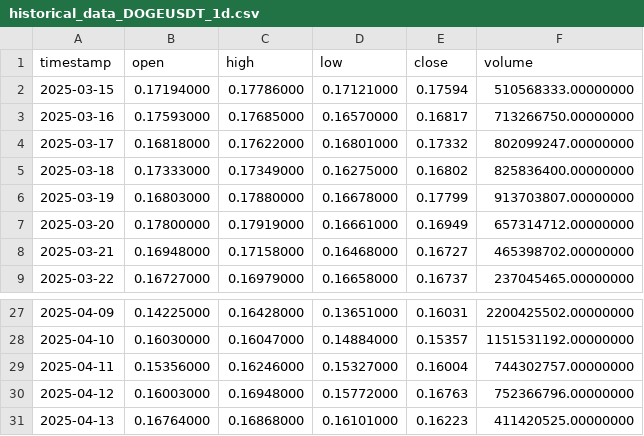
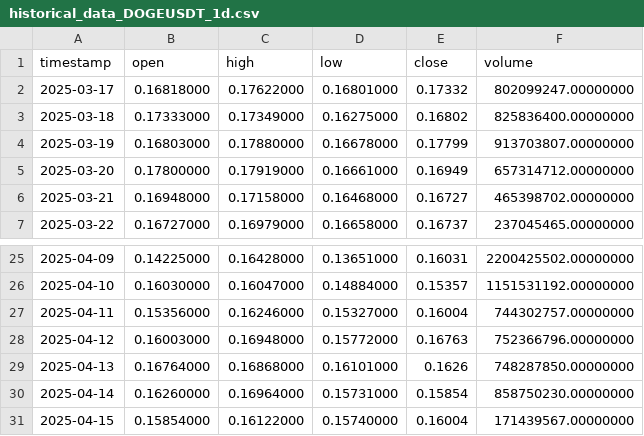
Before and after one commit to leonardobvieira22/atualizado, a CSV file: historical_data_DOGEUSDT_1d.csv, drawn as a sheet; only a part is shown, gaps mark what is left out.

```diff
--- a/historical_data_DOGEUSDT_1d.csv
+++ b/historical_data_DOGEUSDT_1d.csv
@@ -1,4 +1,2 @@
 timestamp,open,high,low,close,volume
-2025-03-15,0.17194000,0.17786000,0.17121000,0.17594,510568333.00000000
-2025-03-16,0.17593000,0.17685000,0.16570000,0.16817,713266750.00000000
 2025-03-17,0.16818000,0.17622000,0.16801000,0.17332,802099247.00000000
@@ -30,2 +28,4 @@ timestamp,open,high,low,close,volume
 2025-04-12,0.16003000,0.16948000,0.15772000,0.16763,752366796.00000000
-2025-04-13,0.16764000,0.16868000,0.16101000,0.16223,411420525.00000000
+2025-04-13,0.16764000,0.16868000,0.16101000,0.1626,748287850.00000000
+2025-04-14,0.16260000,0.16964000,0.15731000,0.15854,858750230.00000000
+2025-04-15,0.15854000,0.16122000,0.15740000,0.16004,171439567.00000000
```
Also changed, not shown: historical_data_TRXUSDT_1d.csv, historical_data_XRPUSDT_1d.csv, 31 other files.
